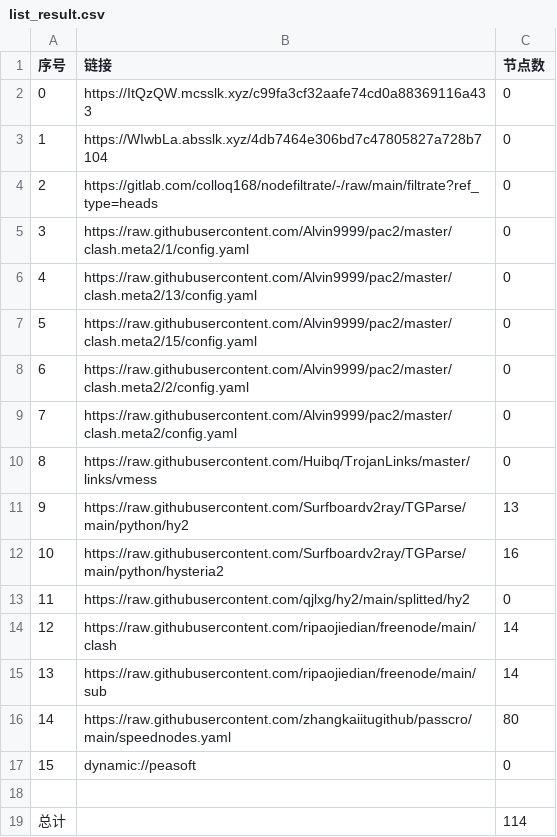
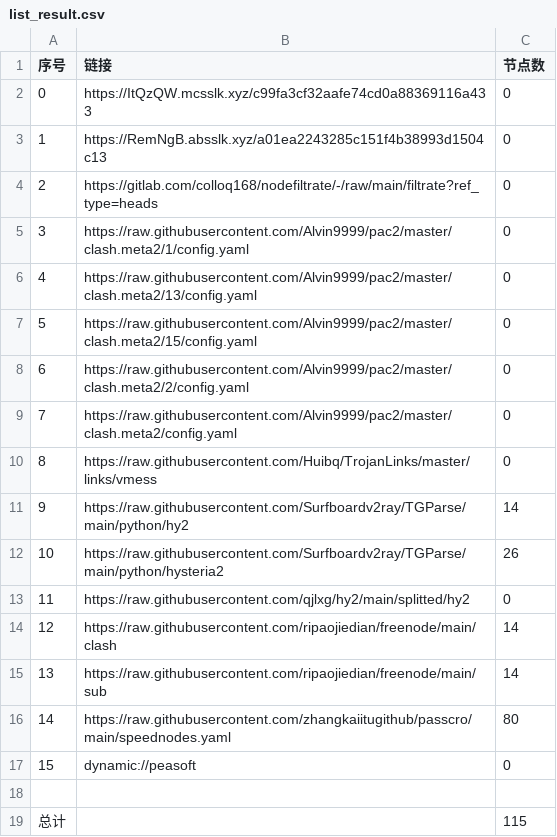
Before and after one commit to jamph826/NoMoreWalls, a CSV file: list_result.csv, drawn as a sheet.

```diff
--- a/list_result.csv
+++ b/list_result.csv
@@ -2,3 +2,3 @@
 0,https://ItQzQW.mcsslk.xyz/c99fa3cf32aafe74cd0a88369116a433,0
-1,https://WIwbLa.absslk.xyz/4db7464e306bd7c47805827a728b7104,0
+1,https://RemNgB.absslk.xyz/a01ea2243285c151f4b38993d1504c13,0
 2,https://gitlab.com/colloq168/nodefiltrate/-/raw/main/filtrate?ref_type=heads,0
@@ -10,4 +10,4 @@
 8,https://raw.githubusercontent.com/Huibq/TrojanLinks/master/links/vmess,0
-9,https://raw.githubusercontent.com/Surfboardv2ray/TGParse/main/python/hy2,13
-10,https://raw.githubusercontent.com/Surfboardv2ray/TGParse/main/python/hysteria2,16
+9,https://raw.githubusercontent.com/Surfboardv2ray/TGParse/main/python/hy2,14
+10,https://raw.githubusercontent.com/Surfboardv2ray/TGParse/main/python/hysteria2,26
 11,https://raw.githubusercontent.com/qjlxg/hy2/main/splitted/hy2,0
@@ -18,2 +18,2 @@
 
-总计,,114
+总计,,115
```
Also changed, not shown: 15 other files.
